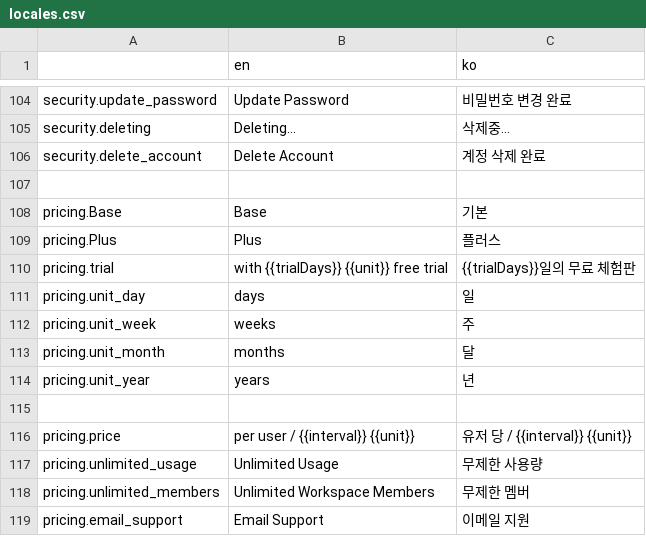
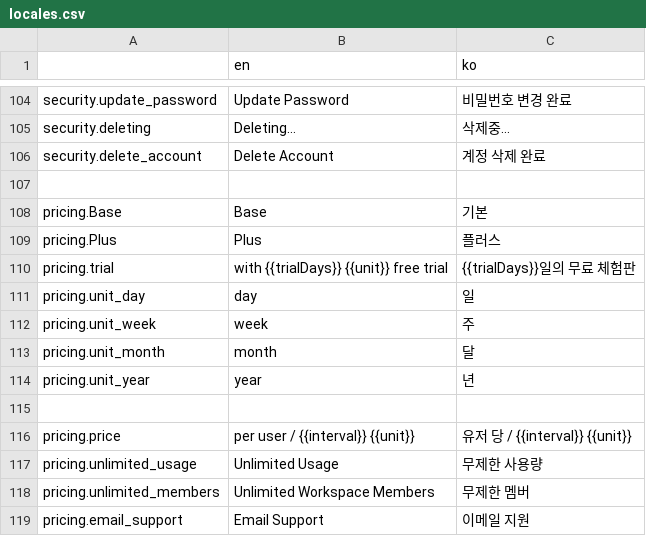
Before and after one commit to kych0912/saas-starter-ko, a CSV file: data/locales.csv, drawn as a sheet; only a part is shown, gaps mark what is left out.

```diff
--- a/data/locales.csv
+++ b/data/locales.csv
@@ -110,6 +110,6 @@ pricing.Plus,Plus,플러스
 pricing.trial,with {{trialDays}} {{unit}} free trial,{{trialDays}}일의 무료 체험판
-pricing.unit_day,days,일
-pricing.unit_week,weeks,주
-pricing.unit_month,months,달
-pricing.unit_year,years,년
+pricing.unit_day,day,일
+pricing.unit_week,week,주
+pricing.unit_month,month,달
+pricing.unit_year,year,년
 ,,
```
Also changed, not shown: 2 other files.
